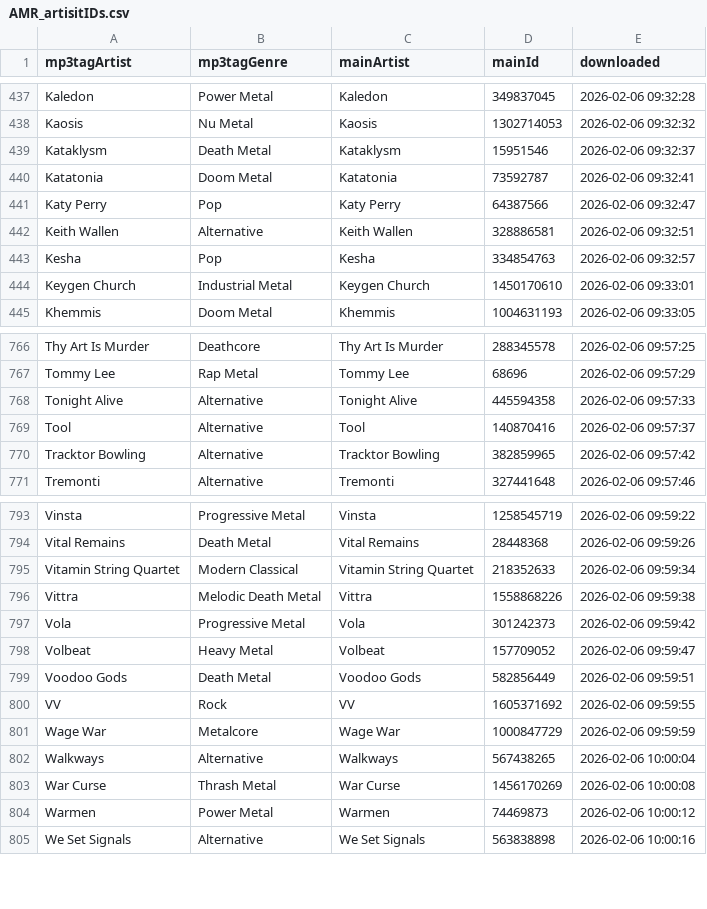
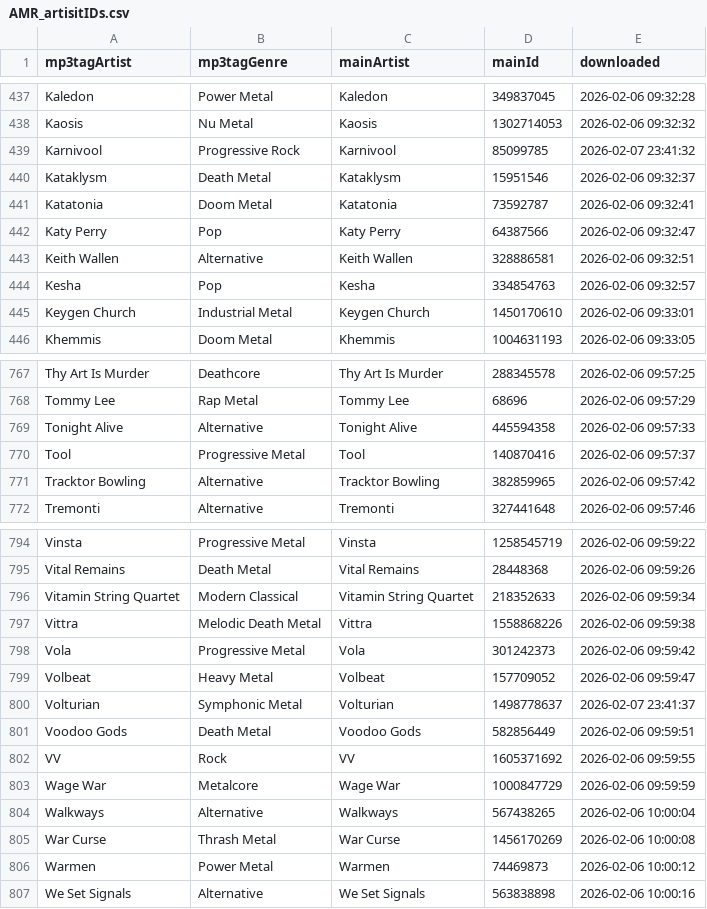
Before and after one commit to MushroomOFF/mushroomoff.github.io, a CSV file: Databases/AMR_artisitIDs.csv, drawn as a sheet; only a part is shown, gaps mark what is left out.

```diff
--- a/Databases/AMR_artisitIDs.csv
+++ b/Databases/AMR_artisitIDs.csv
@@ -438,2 +438,3 @@ Kaledon;Power Metal;Kaledon;349837045;2026-02-06 09:32:28
 Kaosis;Nu Metal;Kaosis;1302714053;2026-02-06 09:32:32
+Karnivool;Progressive Rock;Karnivool;85099785;2026-02-07 23:41:32
 Kataklysm;Death Metal;Kataklysm;15951546;2026-02-06 09:32:37
@@ -768,3 +769,3 @@ Tommy Lee;Rap Metal;Tommy Lee;68696;2026-02-06 09:57:29
 Tonight Alive;Alternative;Tonight Alive;445594358;2026-02-06 09:57:33
-Tool;Alternative;Tool;140870416;2026-02-06 09:57:37
+Tool;Progressive Metal;Tool;140870416;2026-02-06 09:57:37
 Tracktor Bowling;Alternative;Tracktor Bowling;382859965;2026-02-06 09:57:42
@@ -798,2 +799,3 @@ Vola;Progressive Metal;Vola;301242373;2026-02-06 09:59:42
 Volbeat;Heavy Metal;Volbeat;157709052;2026-02-06 09:59:47
+Volturian;Symphonic Metal;Volturian;1498778637;2026-02-07 23:41:37
 Voodoo Gods;Death Metal;Voodoo Gods;582856449;2026-02-06 09:59:51
```
Also changed, not shown: 1 other file.
